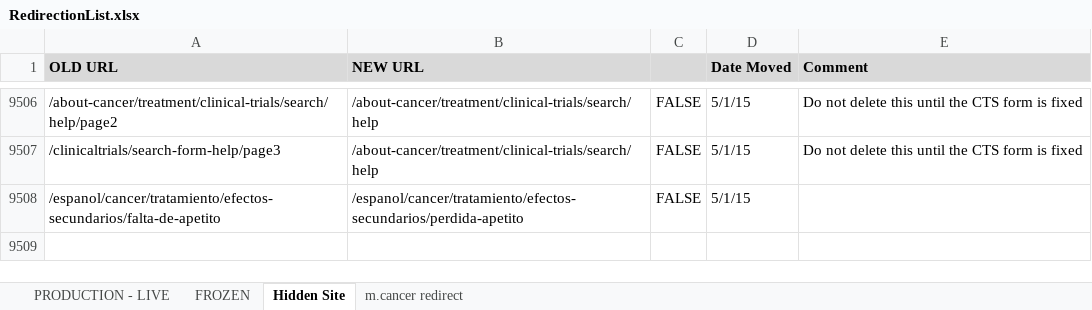
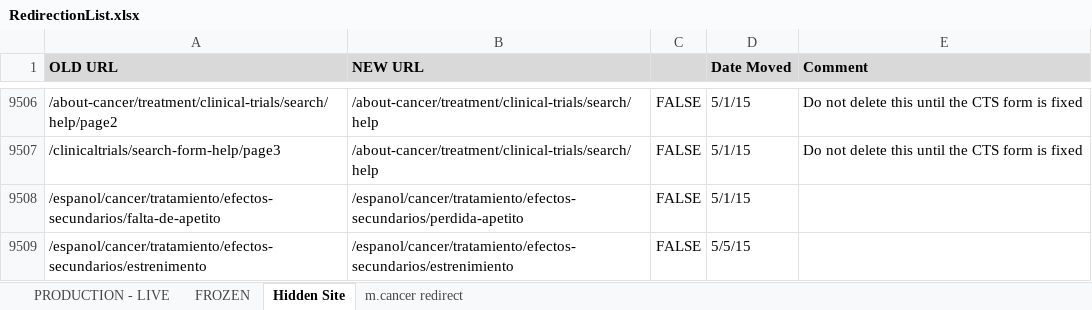
Before and after one commit to NCIOCPL/wcms-content, an Excel workbook: RedirectionList.xlsx, sheet Hidden Site, drawn as a sheet; only a part is shown, gaps mark what is left out; values as stored, in another font and other column widths than the file's, no borders; conditional formats not drawn; the diff names each change by its address in the sheet, - before the commit and + after, or states it on an @@ line.

```diff
--- a/RedirectionList.xlsx (sheet Hidden Site)
+++ b/RedirectionList.xlsx (sheet Hidden Site)
+row 9509: /espanol/cancer/tratamiento/efectos-secundarios/estrenimento | /espanol/cancer/tratamiento/efectos-secundarios/estrenimiento | FALSE | 5/5/15
```
